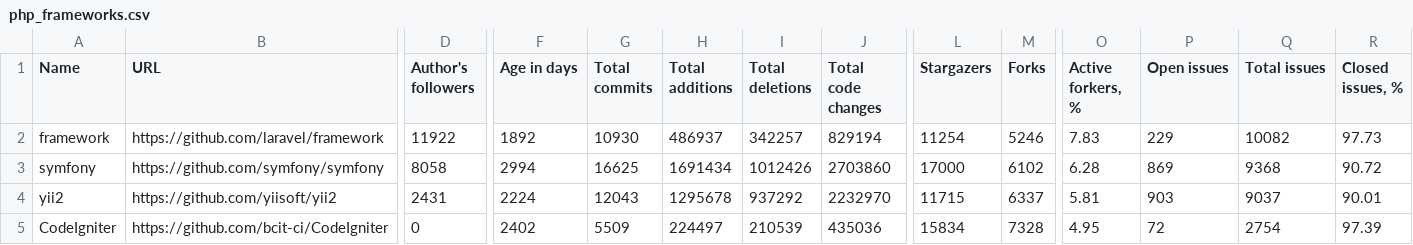
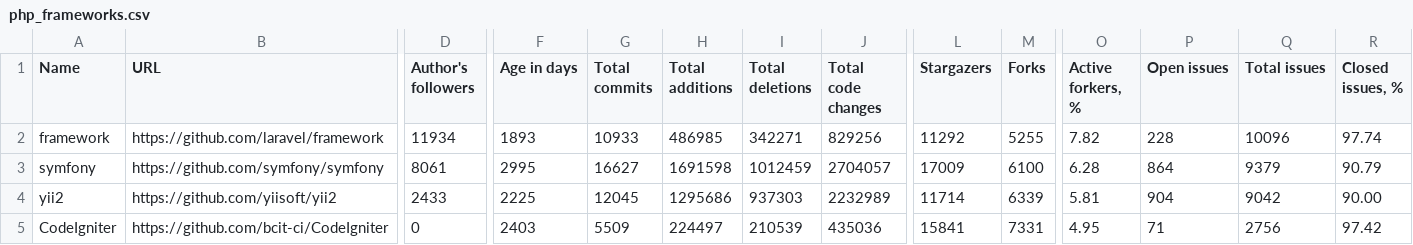
Before and after one commit to fedir/ghstat, a CSV file: stats/php_frameworks.csv, drawn as a sheet; only a part is shown, gaps mark what is left out; the diff names each change by its address in the sheet, - before the commit and + after, or states it on an @@ line.

```diff
--- a/stats/php_frameworks.csv
+++ b/stats/php_frameworks.csv
-D2 (Author's followers): 11922
+D2 (Author's followers): 11934
-F2 (Age in days): 1892
+F2 (Age in days): 1893
-G2 (Total commits): 10930
+G2 (Total commits): 10933
-H2 (Total additions): 486937
+H2 (Total additions): 486985
-I2 (Total deletions): 342257
+I2 (Total deletions): 342271
-J2 (Total code changes): 829194
+J2 (Total code changes): 829256
-L2 (Stargazers): 11254
+L2 (Stargazers): 11292
-M2 (Forks): 5246
+M2 (Forks): 5255
-O2 (Active forkers, %): 7.83
+O2 (Active forkers, %): 7.82
-P2 (Open issues): 229
+P2 (Open issues): 228
-Q2 (Total issues): 10082
+Q2 (Total issues): 10096
-R2 (Closed issues, %): 97.73
+R2 (Closed issues, %): 97.74
-D3 (Author's followers): 8058
+D3 (Author's followers): 8061
-F3 (Age in days): 2994
+F3 (Age in days): 2995
-G3 (Total commits): 16625
+G3 (Total commits): 16627
-H3 (Total additions): 1691434
+H3 (Total additions): 1691598
-I3 (Total deletions): 1012426
+I3 (Total deletions): 1012459
-J3 (Total code changes): 2703860
+J3 (Total code changes): 2704057
-L3 (Stargazers): 17000
+L3 (Stargazers): 17009
-M3 (Forks): 6102
+M3 (Forks): 6100
-P3 (Open issues): 869
+P3 (Open issues): 864
-Q3 (Total issues): 9368
+Q3 (Total issues): 9379
-R3 (Closed issues, %): 90.72
+R3 (Closed issues, %): 90.79
-D4 (Author's followers): 2431
+D4 (Author's followers): 2433
-F4 (Age in days): 2224
+F4 (Age in days): 2225
-G4 (Total commits): 12043
+G4 (Total commits): 12045
-H4 (Total additions): 1295678
+H4 (Total additions): 1295686
-I4 (Total deletions): 937292
+I4 (Total deletions): 937303
-J4 (Total code changes): 2232970
+J4 (Total code changes): 2232989
-L4 (Stargazers): 11715
+L4 (Stargazers): 11714
-M4 (Forks): 6337
+M4 (Forks): 6339
-P4 (Open issues): 903
+P4 (Open issues): 904
-Q4 (Total issues): 9037
+Q4 (Total issues): 9042
-R4 (Closed issues, %): 90.01
+R4 (Closed issues, %): 90.00
-F5 (Age in days): 2402
+F5 (Age in days): 2403
-L5 (Stargazers): 15834
+L5 (Stargazers): 15841
-M5 (Forks): 7328
+M5 (Forks): 7331
-P5 (Open issues): 72
+P5 (Open issues): 71
-Q5 (Total issues): 2754
+Q5 (Total issues): 2756
-R5 (Closed issues, %): 97.39
+R5 (Closed issues, %): 97.42
```
Also changed, not shown: stats/js_frameworks.csv, 1 other file.
